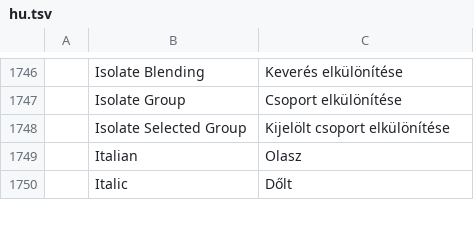
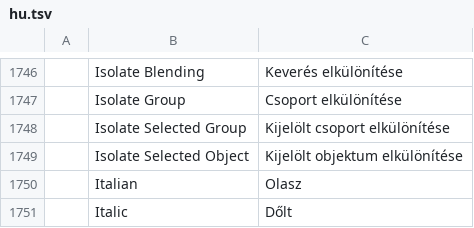
Before and after one commit to 00xJS/vectorcraft, a TSV file: crates/ui-egui/src/i18n/hu.tsv, drawn as a sheet; only a part is shown, gaps mark what is left out; the diff names each change by its address in the sheet, - before the commit and + after, or states it on an @@ line.

```diff
--- a/crates/ui-egui/src/i18n/hu.tsv
+++ b/crates/ui-egui/src/i18n/hu.tsv
+row 1749:  | Isolate Selected Object | Kijelölt objektum elkülönítése
```
Also changed, not shown: crates/ui-egui/src/i18n/de.tsv, crates/ui-egui/src/i18n/ja.tsv, 15 other files.
